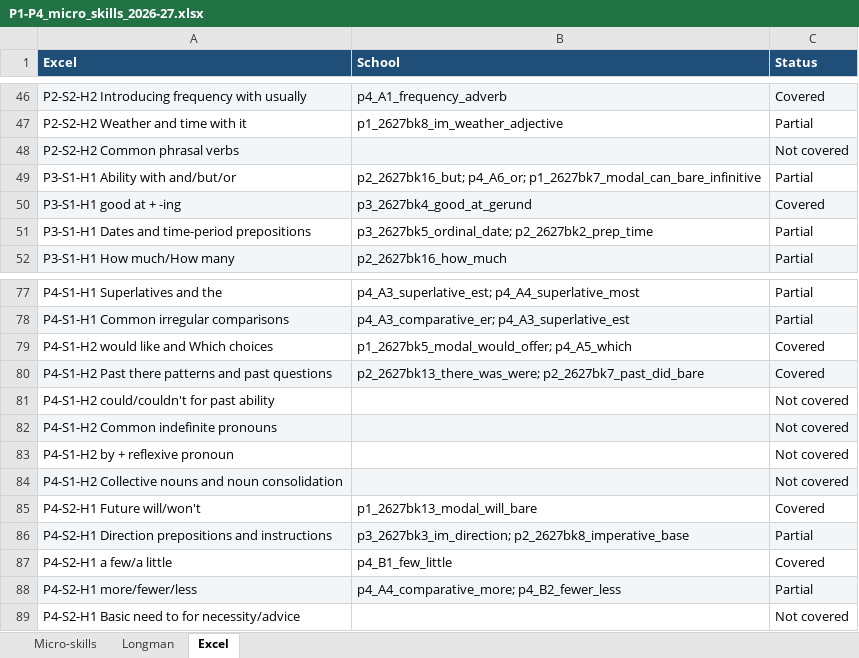
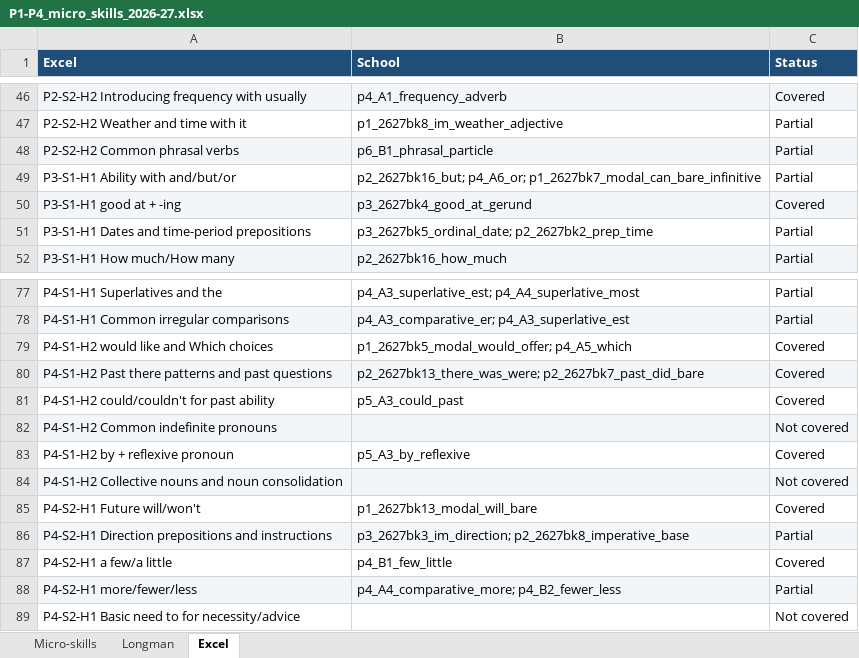
Before and after one commit to Benedict-s-Org/Integrated-Learning-Hub, an Excel workbook: docs/learning-system/data/school-curriculum-2026-27/P1-P4_micro_skills_2026-27.xlsx, sheet Excel, drawn as a sheet; only a part is shown, gaps mark what is left out; values as stored, in another font and other column widths than the file's, no borders; the diff covers the shown part only; the diff names each change by its address in the sheet, - before the commit and + after, or states it on an @@ line.

```diff
--- a/docs/learning-system/data/school-curriculum-2026-27/P1-P4_micro_skills_2026-27.xlsx (sheet Excel)
+++ b/docs/learning-system/data/school-curriculum-2026-27/P1-P4_micro_skills_2026-27.xlsx (sheet Excel)
-B48 (School): (empty)
+B48 (School): p6_B1_phrasal_particle
-C48 (Status): Not covered
+C48 (Status): Partial
-B81 (School): (empty)
+B81 (School): p5_A3_could_past
-C81 (Status): Not covered
+C81 (Status): Covered
-B83 (School): (empty)
+B83 (School): p5_A3_by_reflexive
-C83 (Status): Not covered
+C83 (Status): Covered
```
Also changed, not shown: 48 added rows and 2 edited cells elsewhere in this sheet, sheet Micro-skills, sheet Longman, 1 other file.
